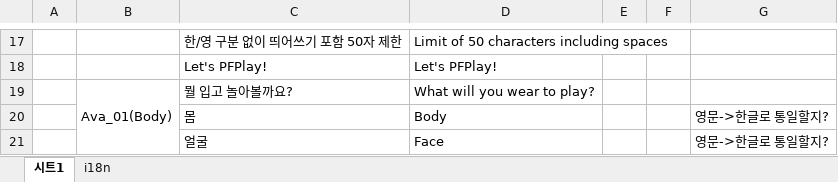
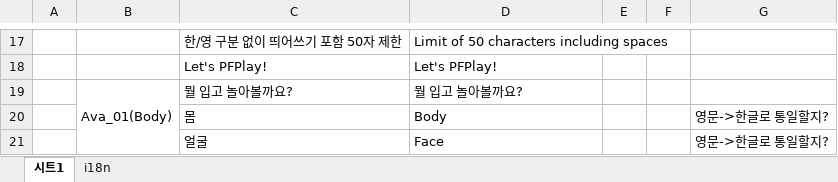
Before and after one commit to pfplay/pfplay-web, an Excel workbook: scripts/i18n.xlsx, sheet 시트1, drawn as a sheet; only a part is shown, gaps mark what is left out; values as stored, in another font and other column widths than the file's, no borders; charts and pictures not drawn; the diff names each change by its address in the sheet, - before the commit and + after, or states it on an @@ line.

```diff
--- a/scripts/i18n.xlsx (sheet 시트1)
+++ b/scripts/i18n.xlsx (sheet 시트1)
-D19: What will you wear to play?
+D19: 뭘 입고 놀아볼까요?
```
Also changed, not shown: sheet i18n, 2 other files.
